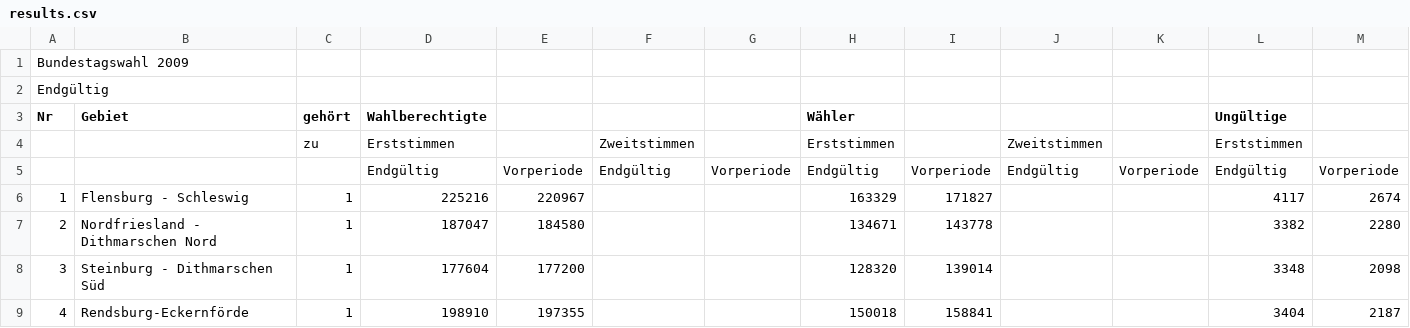
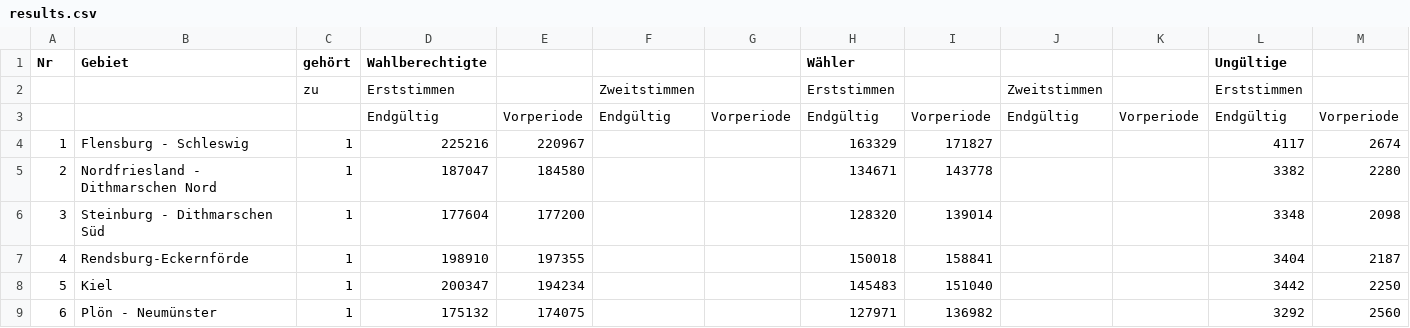
Before and after one commit to jan-auer/bundestag, a CSV file: data/2009/results.csv, drawn as a sheet; only a part is shown; the shorter side is filled out with more unchanged rows; rows hold the shown columns only; the diff names each change by its address in the sheet, - before the commit and + after, or states it on an @@ line.

```diff
--- a/data/2009/results.csv
+++ b/data/2009/results.csv
-row 1: Bundestagswahl 2009
-row 2: Endgültig
```
Also changed, not shown: data/2009/demography.csv, data/2013/demography.csv, 1 other file.
